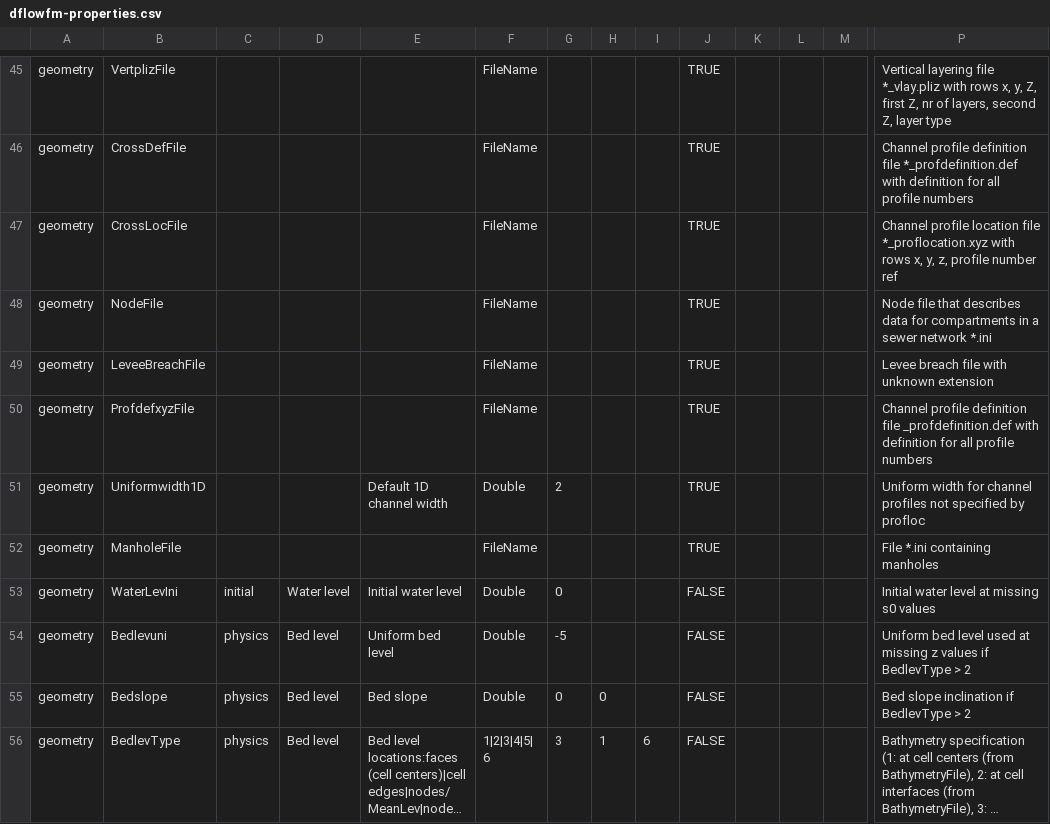
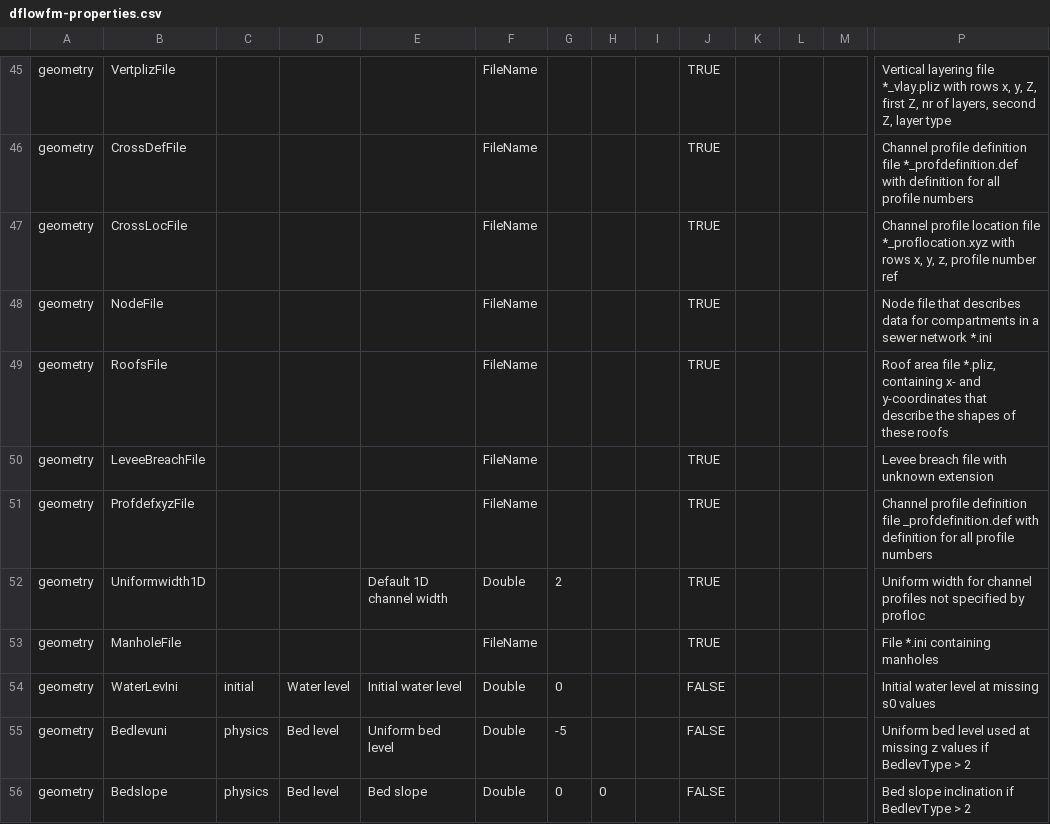
Before and after one commit to Deltares-research/DHYDROGUI, a CSV file: src/DeltaShell.Plugins.FMSuite.FlowFM/dflowfm-properties.csv, drawn as a sheet; only a part is shown, gaps mark what is left out; the shorter side is filled out with more unchanged rows; long unchanged cells end in …; rows hold the shown columns only; the diff names each change by its address in the sheet, - before the commit and + after, or states it on an @@ line.

Commit message:
FM1D2D-185: MduFile can now write Roof Area objects to a polygon file (*.pol). The extension is "_roofs.pol". It is also present in the mdu file of an FM model. Former-commit-id: b7051a3a04d32996c472b56f8977fe95ce3f3dd9 Former-commit-id: b6f92e463497e4f769e3e84dc2a766b0a37fbf14

```diff
--- a/src/DeltaShell.Plugins.FMSuite.FlowFM/dflowfm-properties.csv
+++ b/src/DeltaShell.Plugins.FMSuite.FlowFM/dflowfm-properties.csv
+row 49: geometry | RoofsFile |  |  |  | FileName |  |  |  | TRUE |  |  |  | Roof area file *.pliz, containing x- and y-coordinates that describe the shapes of these roofs
```
Also changed, not shown: 4 other files.
